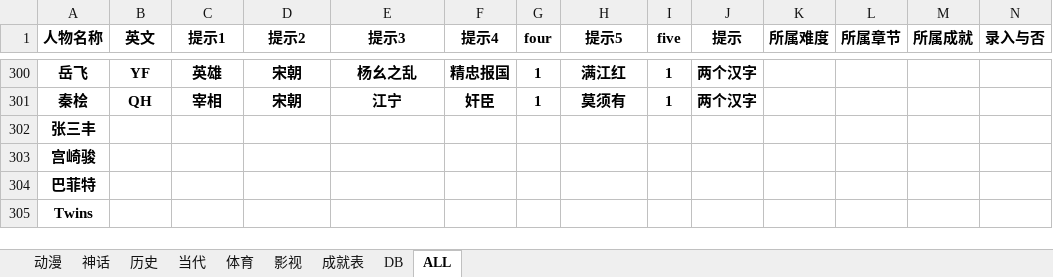
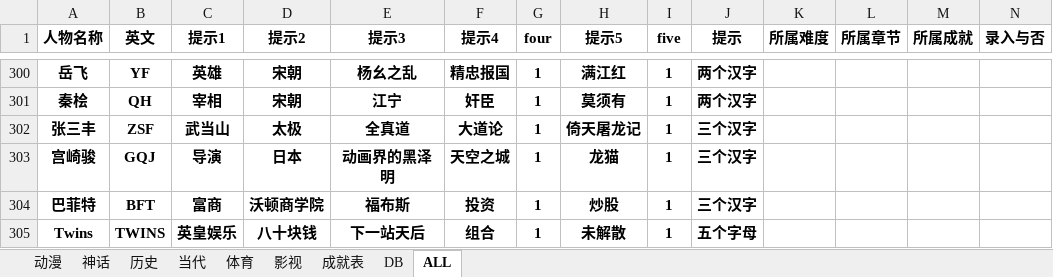
Before and after one commit to tracytheron/TaTaTa, an Excel workbook: Q/Q.xlsx, sheet ALL, drawn as a sheet; only a part is shown, gaps mark what is left out; values as stored, in another font and other column widths than the file's, no borders; the diff covers the shown part only; the diff names each change by its address in the sheet, - before the commit and + after, or states it on an @@ line.

Commit message:
modify 20130908-2

```diff
--- a/Q/Q.xlsx (sheet ALL)
+++ b/Q/Q.xlsx (sheet ALL)
-B302 (英文): (empty)
+B302 (英文): ZSF
-C302 (提示1): (empty)
+C302 (提示1): 武当山
-D302 (提示2): (empty)
+D302 (提示2): 太极
-E302 (提示3): (empty)
+E302 (提示3): 全真道
-F302 (提示4): (empty)
+F302 (提示4): 大道论
-G302:G305 (four): (empty)
+G302:G305 (four): 1
-H302 (提示5): (empty)
+H302 (提示5): 倚天屠龙记
-I302:I305 (five): (empty)
+I302:I305 (five): 1
-J302:J304 (提示): (empty)
+J302:J304 (提示): 三个汉字
-B303 (英文): (empty)
+B303 (英文): GQJ
-C303 (提示1): (empty)
+C303 (提示1): 导演
-D303 (提示2): (empty)
+D303 (提示2): 日本
-E303 (提示3): (empty)
+E303 (提示3): 动画界的黑泽明
-F303 (提示4): (empty)
+F303 (提示4): 天空之城
-H303 (提示5): (empty)
+H303 (提示5): 龙猫
-B304 (英文): (empty)
+B304 (英文): BFT
-C304 (提示1): (empty)
+C304 (提示1): 富商
-D304 (提示2): (empty)
+D304 (提示2): 沃顿商学院
-E304 (提示3): (empty)
+E304 (提示3): 福布斯
-F304 (提示4): (empty)
+F304 (提示4): 投资
-H304 (提示5): (empty)
+H304 (提示5): 炒股
-B305 (英文): (empty)
+B305 (英文): TWINS
-C305 (提示1): (empty)
+C305 (提示1): 英皇娱乐
-D305 (提示2): (empty)
+D305 (提示2): 八十块钱
-E305 (提示3): (empty)
+E305 (提示3): 下一站天后
-F305 (提示4): (empty)
+F305 (提示4): 组合
-H305 (提示5): (empty)
+H305 (提示5): 未解散
-J305 (提示): (empty)
+J305 (提示): 五个字母
```
Also changed, not shown: 3 added rows, 2 removed rows and 1346 edited cells elsewhere in this sheet.
